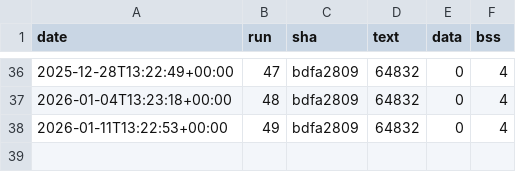
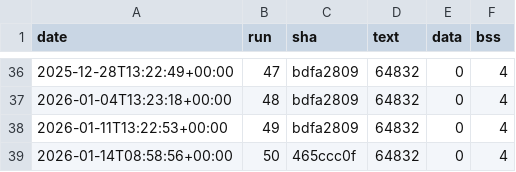
Before and after one commit to eProsima/Micro-XRCE-DDS-Client, a CSV file: ci/metrics/memory/complete_profile_timeseries.csv, drawn as a sheet; only a part is shown, gaps mark what is left out.

```diff
--- a/ci/metrics/memory/complete_profile_timeseries.csv
+++ b/ci/metrics/memory/complete_profile_timeseries.csv
@@ -38 +38,2 @@ date,run,sha,text,data,bss
 2026-01-11T13:22:53+00:00,49,bdfa2809,64832,0,4
+2026-01-14T08:58:56+00:00,50,465ccc0f,64832,0,4
```
Also changed, not shown: ci/metrics/memory/core_profile_timeseries.csv, ci/metrics/memory/profiles_bss_timeseries.csv, 3 other files.
